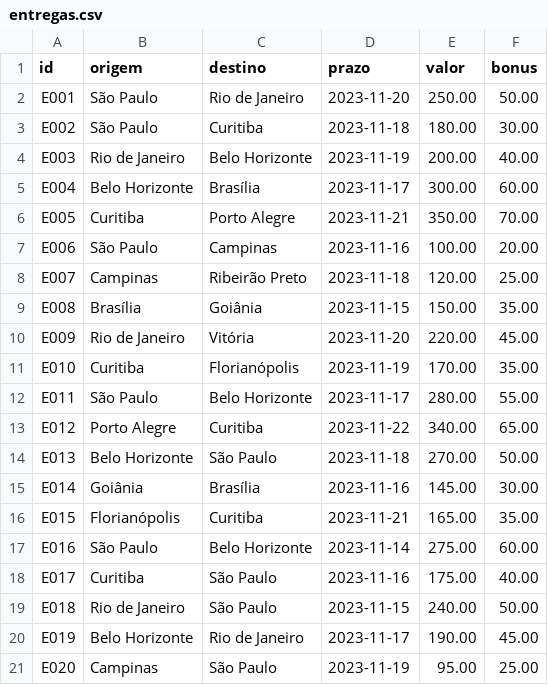
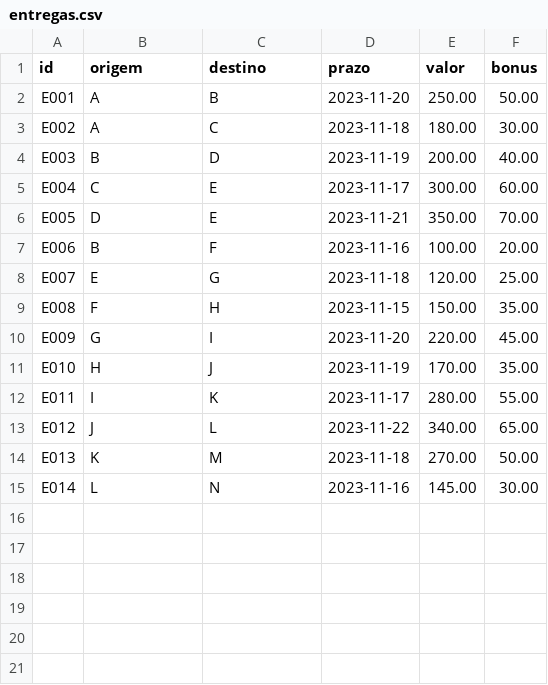
Before and after one commit to LucasCarvalhoSteffens/N1IA, a CSV file: entregas.csv, drawn as a sheet.

```diff
--- a/entregas.csv
+++ b/entregas.csv
@@ -1,21 +1,15 @@
 id,origem,destino,prazo,valor,bonus
-E001,São Paulo,Rio de Janeiro,2023-11-20,250.00,50.00
-E002,São Paulo,Curitiba,2023-11-18,180.00,30.00
-E003,Rio de Janeiro,Belo Horizonte,2023-11-19,200.00,40.00
-E004,Belo Horizonte,Brasília,2023-11-17,300.00,60.00
-E005,Curitiba,Porto Alegre,2023-11-21,350.00,70.00
-E006,São Paulo,Campinas,2023-11-16,100.00,20.00
-E007,Campinas,Ribeirão Preto,2023-11-18,120.00,25.00
-E008,Brasília,Goiânia,2023-11-15,150.00,35.00
-E009,Rio de Janeiro,Vitória,2023-11-20,220.00,45.00
-E010,Curitiba,Florianópolis,2023-11-19,170.00,35.00
-E011,São Paulo,Belo Horizonte,2023-11-17,280.00,55.00
-E012,Porto Alegre,Curitiba,2023-11-22,340.00,65.00
-E013,Belo Horizonte,São Paulo,2023-11-18,270.00,50.00
-E014,Goiânia,Brasília,2023-11-16,145.00,30.00
-E015,Florianópolis,Curitiba,2023-11-21,165.00,35.00
-E016,São Paulo,Belo Horizonte,2023-11-14,275.00,60.00
-E017,Curitiba,São Paulo,2023-11-16,175.00,40.00
-E018,Rio de Janeiro,São Paulo,2023-11-15,240.00,50.00
-E019,Belo Horizonte,Rio de Janeiro,2023-11-17,190.00,45.00
-E020,Campinas,São Paulo,2023-11-19,95.00,25.00
+E001,A,B,2023-11-20,250.00,50.00
+E002,A,C,2023-11-18,180.00,30.00
+E003,B,D,2023-11-19,200.00,40.00
+E004,C,E,2023-11-17,300.00,60.00
+E005,D,E,2023-11-21,350.00,70.00
+E006,B,F,2023-11-16,100.00,20.00
+E007,E,G,2023-11-18,120.00,25.00
+E008,F,H,2023-11-15,150.00,35.00
+E009,G,I,2023-11-20,220.00,45.00
+E010,H,J,2023-11-19,170.00,35.00
+E011,I,K,2023-11-17,280.00,55.00
+E012,J,L,2023-11-22,340.00,65.00
+E013,K,M,2023-11-18,270.00,50.00
+E014,L,N,2023-11-16,145.00,30.00
```
Also changed, not shown: 4 other files.
